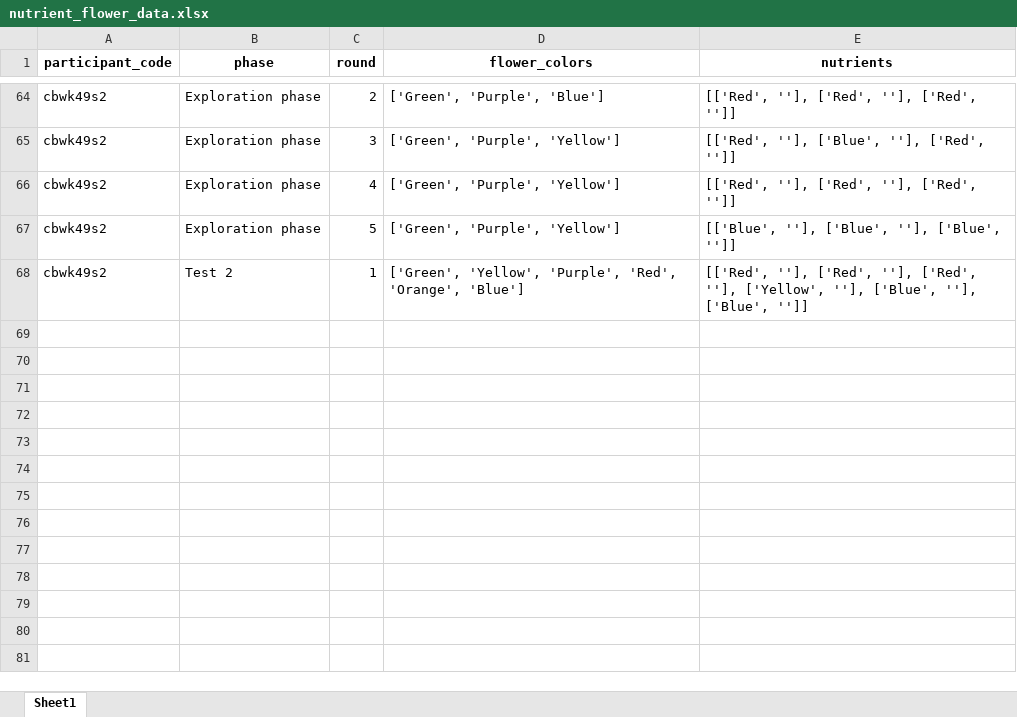
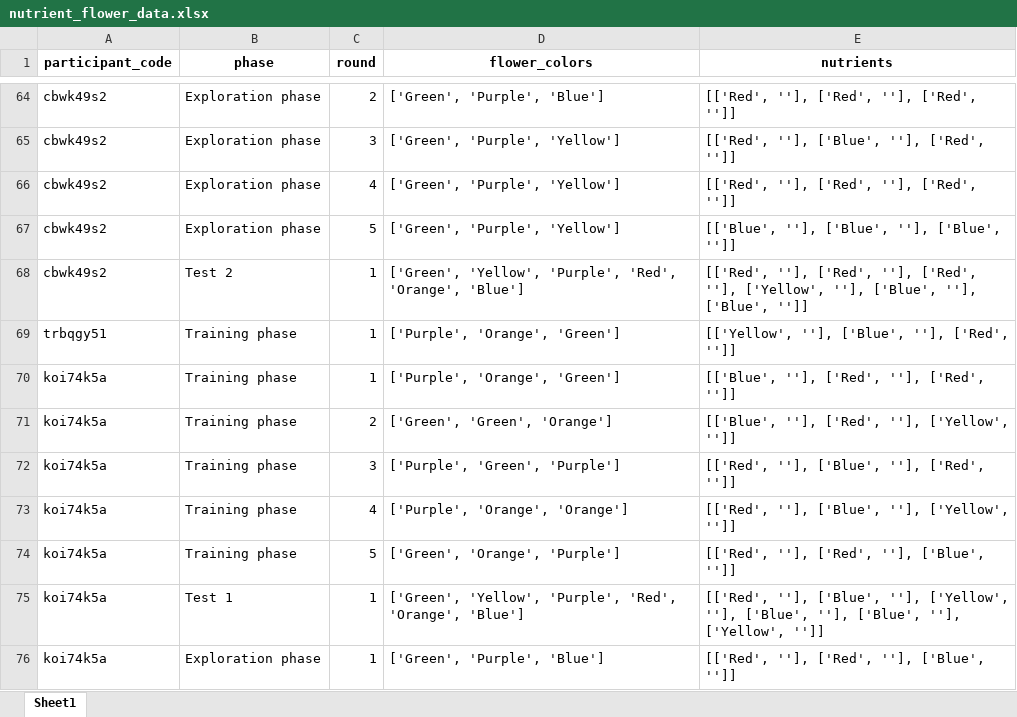
Before and after one commit to AnaAGUERRE/Paradigm-shift, an Excel workbook: nutrient_flower_data.xlsx, sheet Sheet1, drawn as a sheet; only a part is shown, gaps mark what is left out; values as stored, in another font and other column widths than the file's, no borders; the diff names each change by its address in the sheet, - before the commit and + after, or states it on an @@ line.

```diff
--- a/nutrient_flower_data.xlsx (sheet Sheet1)
+++ b/nutrient_flower_data.xlsx (sheet Sheet1)
+row 69: trbqgy51 | Training phase | 1 | ['Purple', 'Orange', 'Green'] | [['Yellow', ''], ['Blue', ''], ['Red', '']]
+row 70: koi74k5a | Training phase | 1 | ['Purple', 'Orange', 'Green'] | [['Blue', ''], ['Red', ''], ['Red', '']]
+row 71: koi74k5a | Training phase | 2 | ['Green', 'Green', 'Orange'] | [['Blue', ''], ['Red', ''], ['Yellow', '']]
+row 72: koi74k5a | Training phase | 3 | ['Purple', 'Green', 'Purple'] | [['Red', ''], ['Blue', ''], ['Red', '']]
+row 73: koi74k5a | Training phase | 4 | ['Purple', 'Orange', 'Orange'] | [['Red', ''], ['Blue', ''], ['Yellow', '']]
+row 74: koi74k5a | Training phase | 5 | ['Green', 'Orange', 'Purple'] | [['Red', ''], ['Red', ''], ['Blue', '']]
+row 75: koi74k5a | Test 1 | 1 | ['Green', 'Yellow', 'Purple', 'Red', 'Orange', 'Blue'] | [['Red', ''], ['Blue', ''], ['Yellow', ''], ['Blue', ''], ['Blue', ''], ['Yellow', '']]
+row 76: koi74k5a | Exploration phase | 1 | ['Green', 'Purple', 'Blue'] | [['Red', ''], ['Red', ''], ['Blue', '']]
```
Also changed, not shown: 2 other files.
